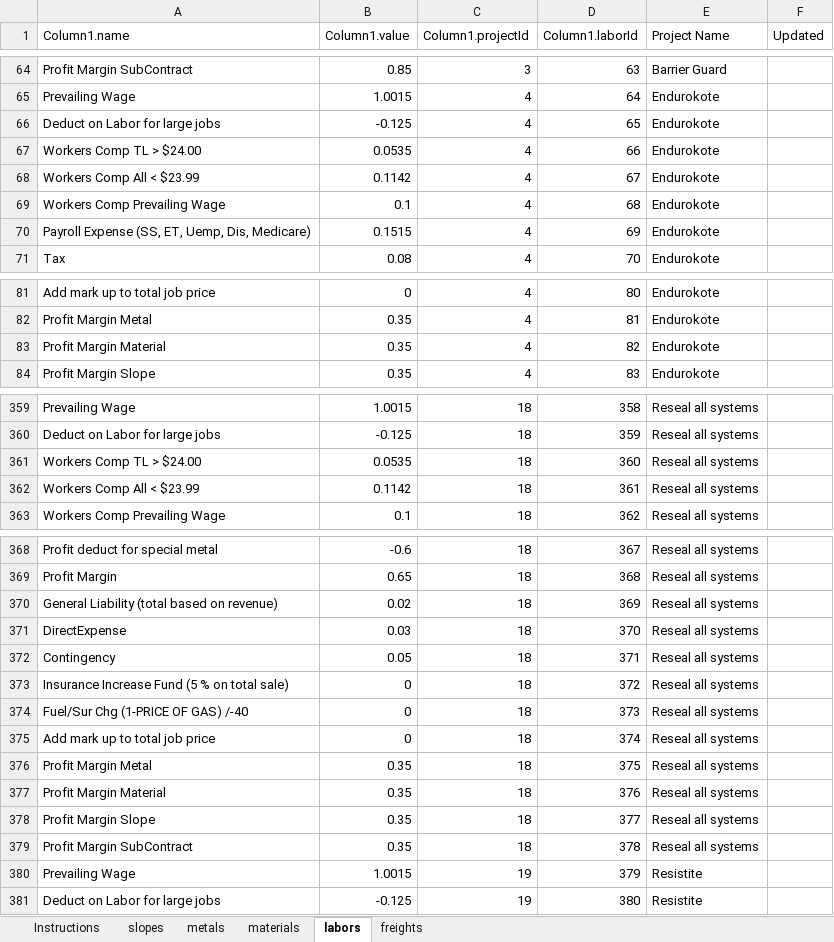
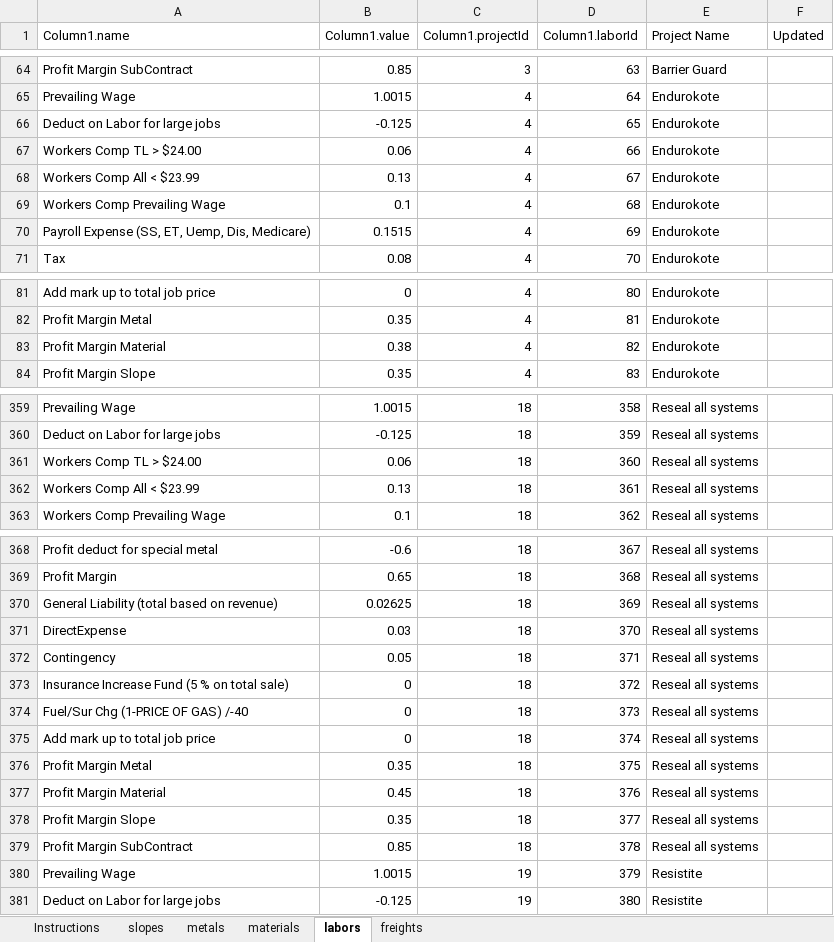
Before and after one commit to abhinovpankaj/WICR-Estimator, an Excel workbook: WICR Estimator/WICR_Pricing.xlsm, sheet labors, drawn as a sheet; only a part is shown, gaps mark what is left out; values as stored, in another font and other column widths than the file's, no borders; table styles not drawn; the diff covers the shown part only; the diff names each change by its address in the sheet, - before the commit and + after, or states it on an @@ line.

```diff
--- a/WICR Estimator/WICR_Pricing.xlsm (sheet labors)
+++ b/WICR Estimator/WICR_Pricing.xlsm (sheet labors)
-B67 (Column1.value): 0.0535
+B67 (Column1.value): 0.06
-B68 (Column1.value): 0.1142
+B68 (Column1.value): 0.13
-B83 (Column1.value): 0.35
+B83 (Column1.value): 0.38
-B361 (Column1.value): 0.0535
+B361 (Column1.value): 0.06
-B362 (Column1.value): 0.1142
+B362 (Column1.value): 0.13
-B370 (Column1.value): 0.02
+B370 (Column1.value): 0.02625
-B377 (Column1.value): 0.35
+B377 (Column1.value): 0.45
-B379 (Column1.value): 0.35
+B379 (Column1.value): 0.85
```
Also changed, not shown: 22 added rows and 2 edited cells elsewhere in this sheet, sheet materials, sheet metals, 6 other files.
